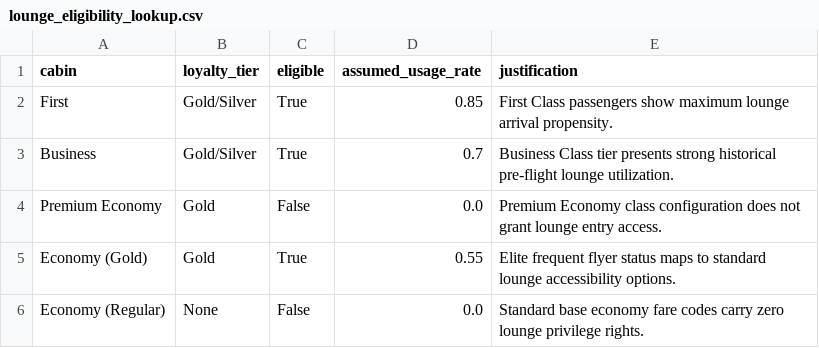
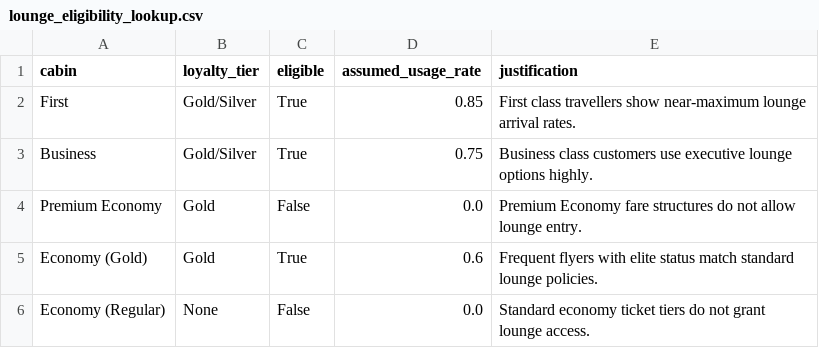
Before and after one commit to Dasari-Pallavi/british-airways-data-science, a CSV file: outputs/lounge_eligibility_lookup.csv, drawn as a sheet.

```diff
--- a/outputs/lounge_eligibility_lookup.csv
+++ b/outputs/lounge_eligibility_lookup.csv
@@ -1,6 +1,6 @@
 cabin,loyalty_tier,eligible,assumed_usage_rate,justification
-First,Gold/Silver,True,0.85,First Class passengers show maximum lounge arrival propensity.
-Business,Gold/Silver,True,0.7,Business Class tier presents strong historical pre-flight lounge utilization.
-Premium Economy,Gold,False,0.0,Premium Economy class configuration does not grant lounge entry access.
-Economy (Gold),Gold,True,0.55,Elite frequent flyer status maps to standard lounge accessibility options.
-Economy (Regular),None,False,0.0,Standard base economy fare codes carry zero lounge privilege rights.
+First,Gold/Silver,True,0.85,First class travellers show near-maximum lounge arrival rates.
+Business,Gold/Silver,True,0.75,Business class customers use executive lounge options highly.
+Premium Economy,Gold,False,0.0,Premium Economy fare structures do not allow lounge entry.
+Economy (Gold),Gold,True,0.6,Frequent flyers with elite status match standard lounge policies.
+Economy (Regular),None,False,0.0,Standard economy ticket tiers do not grant lounge access.
```
Also changed, not shown: 4 other files.
